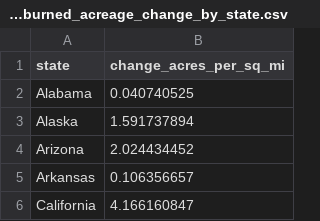
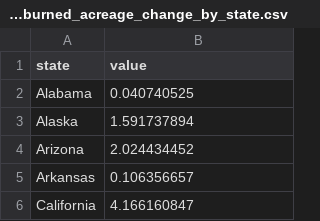
Before and after one commit to climateindicators/wildfires, a CSV file: data/wildfires_burned_acreage_change_by_state.csv, drawn as a sheet; only a part is shown.

```diff
--- a/data/wildfires_burned_acreage_change_by_state.csv
+++ b/data/wildfires_burned_acreage_change_by_state.csv
@@ -1,2 +1,2 @@
-state,change_acres_per_sq_mi
+state,value
 Alabama,0.040740525
```
Also changed, not shown: data/wildfires_burn_severity.csv, data/wildfires_extent.csv, 8 other files.
